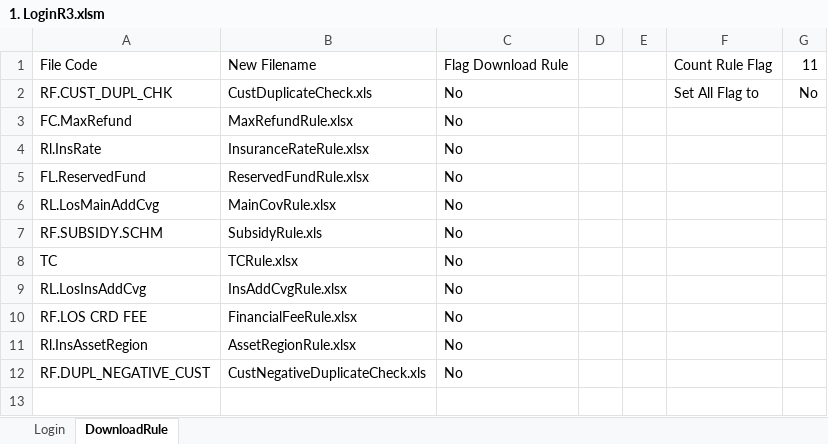
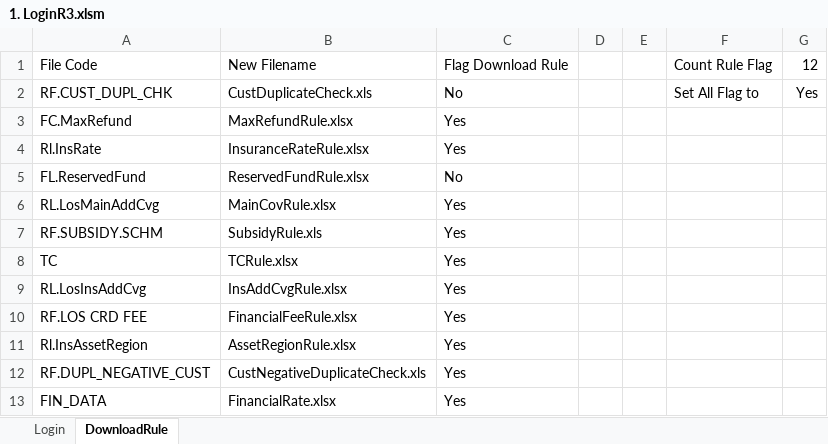
Before and after one commit to qcadins/DemoWorkflow, an Excel workbook: 1. LoginR3.xlsm, sheet DownloadRule, drawn as a sheet; values as stored, in another font and other column widths than the file's, no borders; charts and pictures not drawn; the diff names each change by its address in the sheet, - before the commit and + after, or states it on an @@ line.

Commit message:
Add files via upload

```diff
--- a/1. LoginR3.xlsm (sheet DownloadRule)
+++ b/1. LoginR3.xlsm (sheet DownloadRule)
-G1: 11
+G1: 12
-G2: No
+G2: Yes
-C3:C4: No
+C3:C4: Yes
-C6:C12: No
+C6:C12: Yes
+row 13: FIN_DATA | FinancialRate.xlsx | Yes
```
Also changed, not shown: sheet Login.
